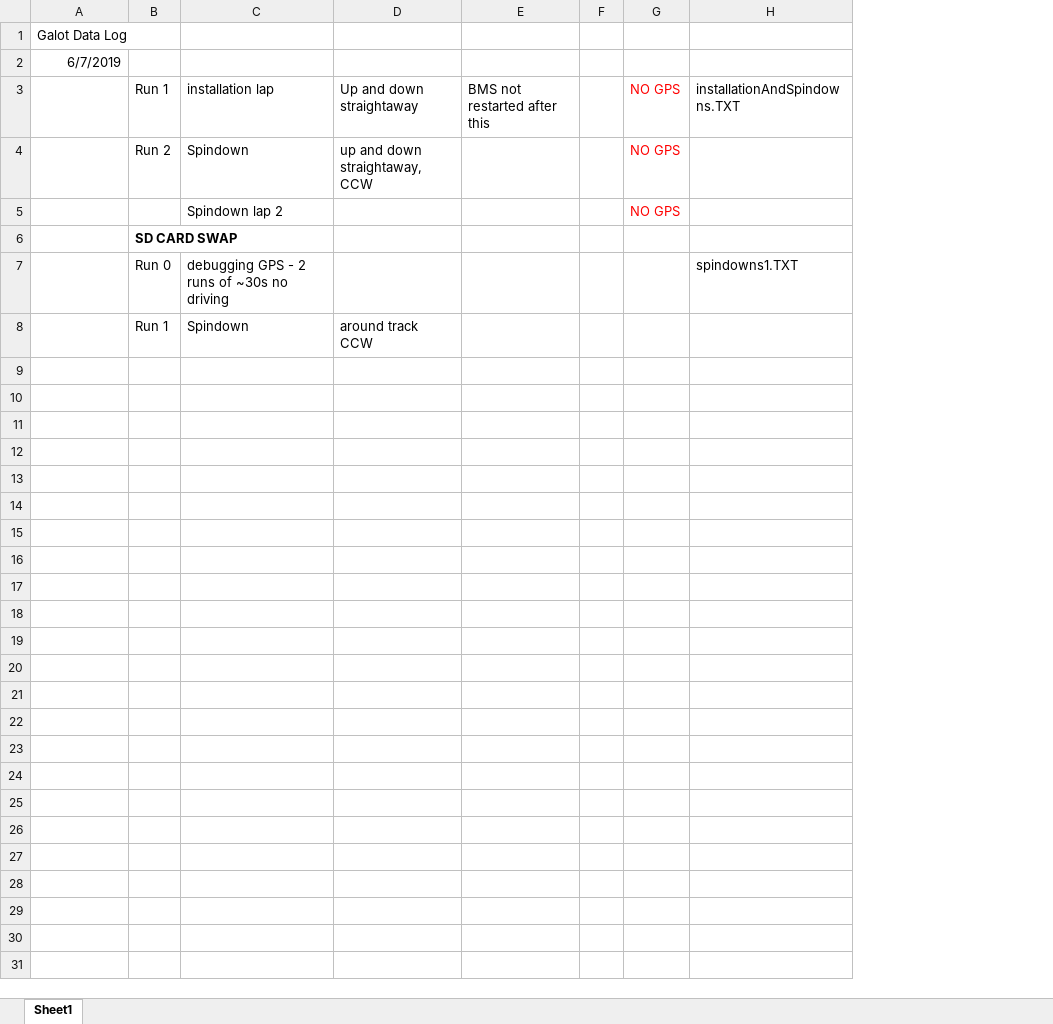
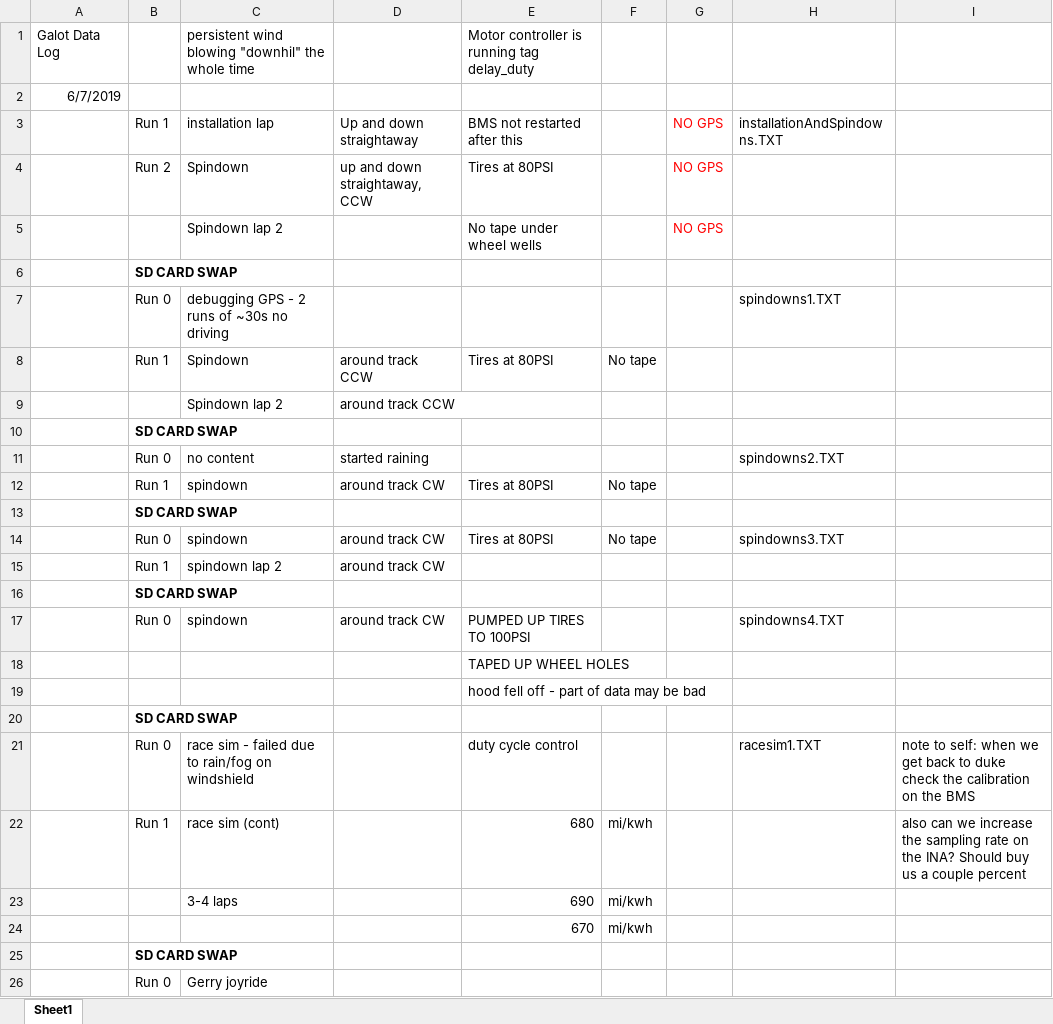
Before and after one commit to DukeElectricVehicles/DEV_data, an Excel workbook: Telemetry/Galot/notes_2019-06-07.xlsx, sheet Sheet1, drawn as a sheet; values as stored, in another font and other column widths than the file's, no borders; removed rows and columns are numbered as before the commit, all else as after; the diff names each change by its address in the sheet, - before the commit and + after, or states it on an @@ line.

Commit message:
incremental telemetry data

```diff
--- a/Telemetry/Galot/notes_2019-06-07.xlsx (sheet Sheet1)
+++ b/Telemetry/Galot/notes_2019-06-07.xlsx (sheet Sheet1)
-column E, row 3: BMS not restarted after this
-column F, empty
+column E, rows 1-8: Motor controller is running tag delay_duty |  | BMS not restarted after this | Tires at 80PSI | No tape under wheel wells |  |  | Tires at 80PSI
+column F, row 8: No tape
+column I, empty
-C1: (empty)
+C1: persistent wind blowing "downhil" the whole time
+row 9:  |  | Spindown lap 2 | around track CCW
+row 10:  | SD CARD SWAP
+row 11:  | Run 0 | no content | started raining |  |  |  | spindowns2.TXT
+row 12:  | Run 1 | spindown | around track CW | Tires at 80PSI | No tape
+row 13:  | SD CARD SWAP
+row 14:  | Run 0 | spindown | around track CW | Tires at 80PSI | No tape |  | spindowns3.TXT
+row 15:  | Run 1 | spindown lap 2 | around track CW
+row 16:  | SD CARD SWAP
+row 17:  | Run 0 | spindown | around track CW | PUMPED UP TIRES TO 100PSI |  |  | spindowns4.TXT
+row 18:  |  |  |  | TAPED UP WHEEL HOLES
+row 19:  |  |  |  | hood fell off - part of data may be bad
+row 20:  | SD CARD SWAP
+row 21:  | Run 0 | race sim - failed due to rain/fog on windshield |  | duty cycle control |  |  | racesim1.TXT | note to self: when we get back to duke check the calibration on the BMS
+row 22:  | Run 1 | race sim (cont) |  | 680 | mi/kwh |  |  | also can we increase the sampling rate on the INA? Should buy us a couple percent
+row 23:  |  | 3-4 laps |  | 690 | mi/kwh
+row 24:  |  |  |  | 670 | mi/kwh
+row 25:  | SD CARD SWAP
+row 26:  | Run 0 | Gerry joyride
```
Also changed, not shown: 7 other files.
